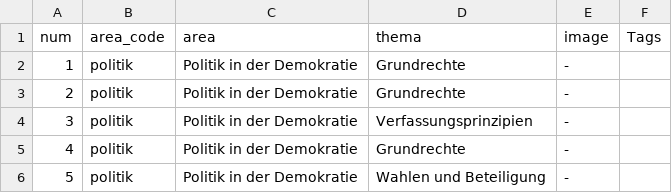
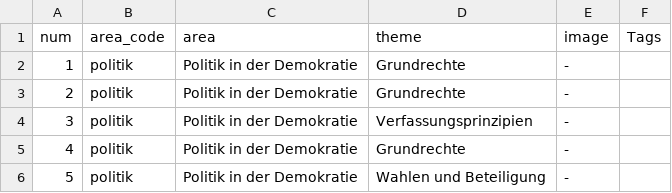
Before and after one commit to adalbero/LebenInDeutschland, a CSV file: FragenSpider/src/main/resources/tags.csv, drawn as a sheet; only a part is shown.

Commit message:
[typo] Thema to Theme

```diff
--- a/FragenSpider/src/main/resources/tags.csv
+++ b/FragenSpider/src/main/resources/tags.csv
@@ -1,2 +1,2 @@
-num;area_code;area;thema;image;Tags
+num;area_code;area;theme;image;Tags
 1;politik;Politik in der Demokratie;Grundrechte;-;
```
Also changed, not shown: 10 other files.
